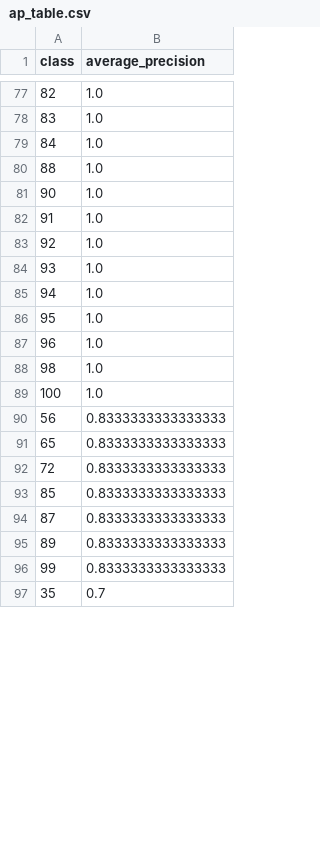
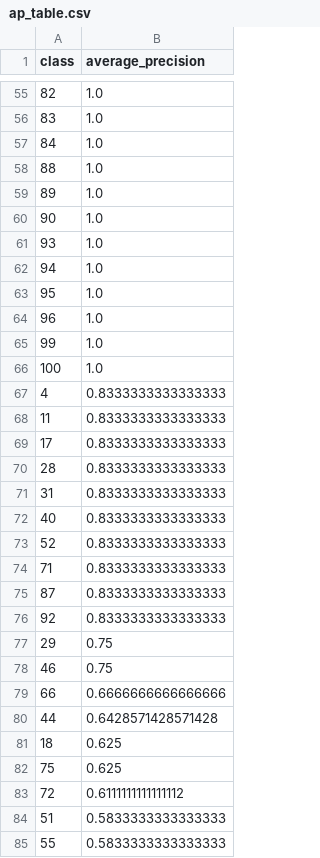
Before and after one commit to piggypiggyyoinkyoink/machine-learning, a CSV file: visualisations_experiment/ap_table.csv, drawn as a sheet; only a part is shown, gaps mark what is left out; the diff covers the shown part only.

```diff
--- a/visualisations_experiment/ap_table.csv
+++ b/visualisations_experiment/ap_table.csv
@@ -80,5 +58,4 @@ class,average_precision
 88,1.0
+89,1.0
 90,1.0
-91,1.0
-92,1.0
 93,1.0
@@ -87,11 +64,22 @@ class,average_precision
 96,1.0
-98,1.0
+99,1.0
 100,1.0
-56,0.8333333333333333
-65,0.8333333333333333
-72,0.8333333333333333
-85,0.8333333333333333
+4,0.8333333333333333
+11,0.8333333333333333
+17,0.8333333333333333
+28,0.8333333333333333
+31,0.8333333333333333
+40,0.8333333333333333
+52,0.8333333333333333
+71,0.8333333333333333
 87,0.8333333333333333
-89,0.8333333333333333
-99,0.8333333333333333
-35,0.7
+92,0.8333333333333333
+29,0.75
+46,0.75
+66,0.6666666666666666
+44,0.6428571428571428
+18,0.625
+75,0.625
+72,0.6111111111111112
+51,0.5833333333333333
+55,0.5833333333333333
```
Also changed, not shown: 13 added rows, 23 removed rows and 3 edited cells elsewhere in this file, visualisations_baseline_actual/ap_table.csv, 22 other files.
